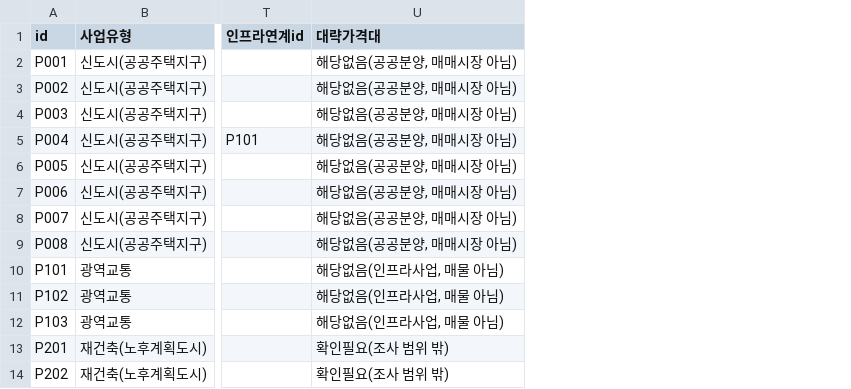
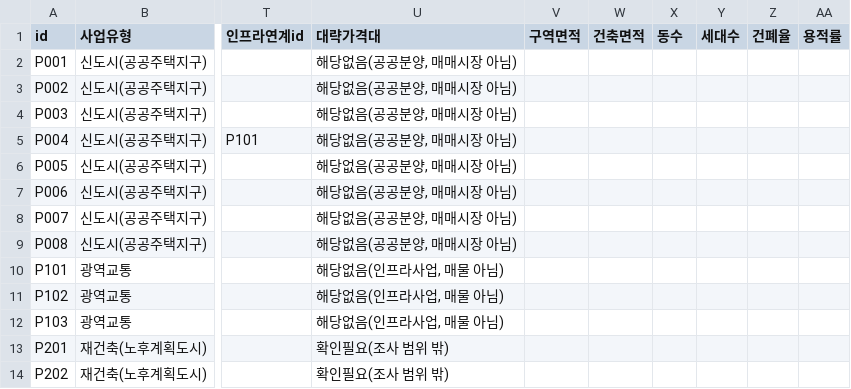
Before and after one commit to elvaacosta267/region-notes, a CSV file: db/plans.csv, drawn as a sheet; only a part is shown, gaps mark what is left out; the diff names each change by its address in the sheet, - before the commit and + after, or states it on an @@ line.

```diff
--- a/db/plans.csv
+++ b/db/plans.csv
+column V (구역면적), empty
+column W (건축면적), empty
+column X (동수), empty
+column Y (세대수), empty
+column Z (건폐율), empty
+column AA (용적률), empty
```
Also changed, not shown: 8 other files.
